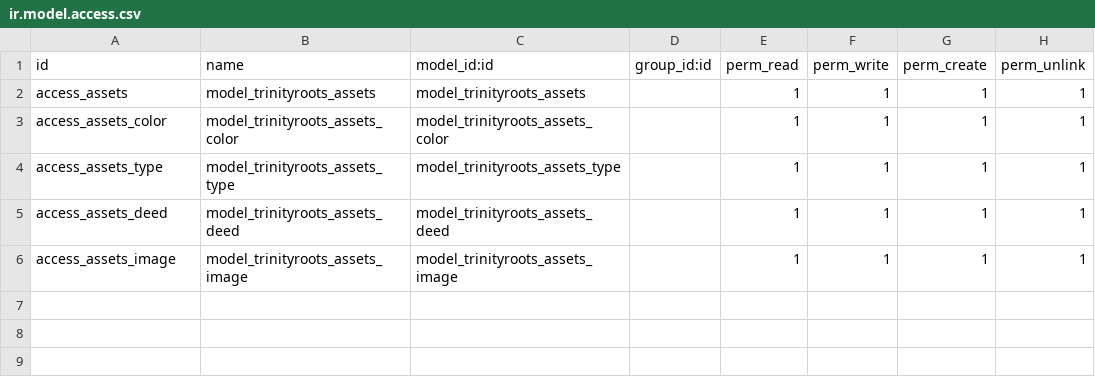
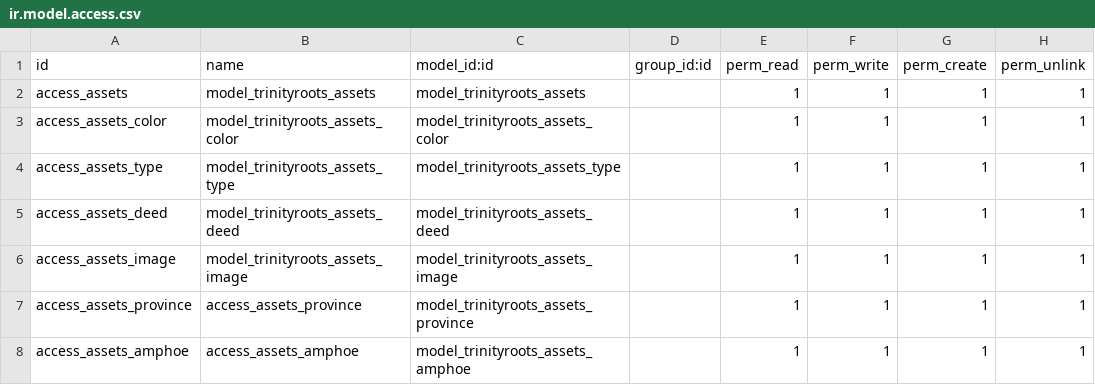
Before and after one commit to trinityroots/tr_assets, a CSV file: security/ir.model.access.csv, drawn as a sheet; the diff names each change by its address in the sheet, - before the commit and + after, or states it on an @@ line.

Commit message:
improve search features to be able to search by province/amphoe

```diff
--- a/security/ir.model.access.csv
+++ b/security/ir.model.access.csv
+row 7: access_assets_province | access_assets_province | model_trinityroots_assets_province |  | 1 | 1 | 1 | 1
+row 8: access_assets_amphoe | access_assets_amphoe | model_trinityroots_assets_amphoe |  | 1 | 1 | 1 | 1
```
Also changed, not shown: 8 other files.
